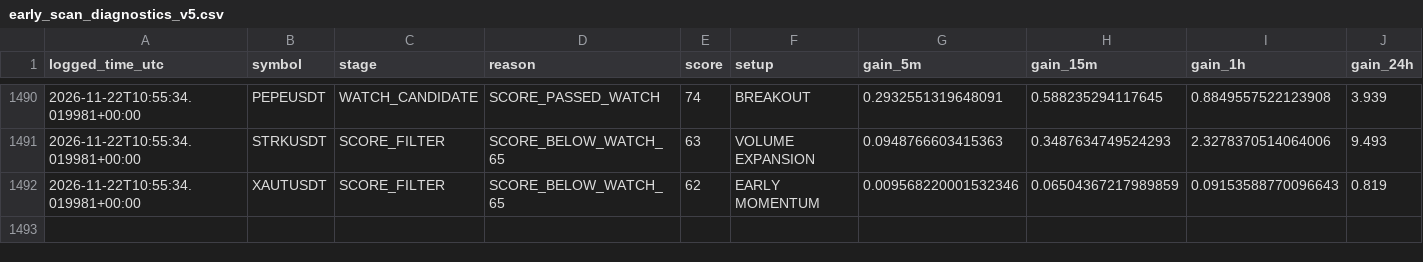
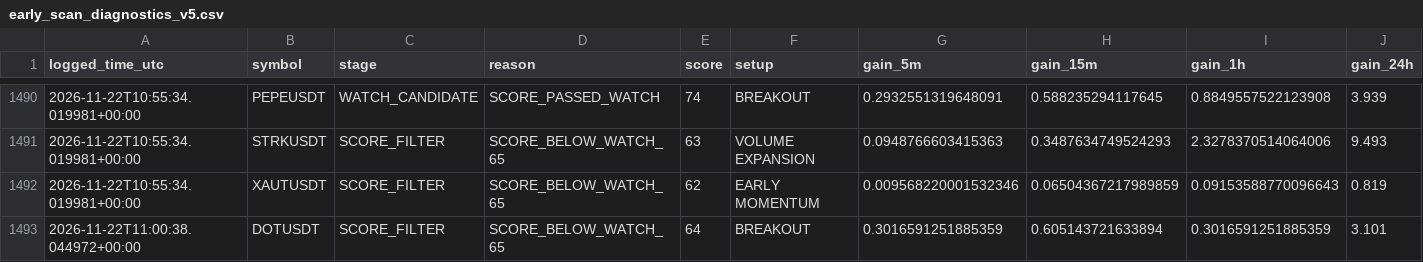
Before and after one commit to solom20232007/V5, a CSV file: early_scan_diagnostics_v5.csv, drawn as a sheet; only a part is shown, gaps mark what is left out; rows hold the shown columns only; the diff names each change by its address in the sheet, - before the commit and + after, or states it on an @@ line.

```diff
--- a/early_scan_diagnostics_v5.csv
+++ b/early_scan_diagnostics_v5.csv
+row 1493: 2026-11-22T11:00:38.044972+00:00 | DOTUSDT | SCORE_FILTER | SCORE_BELOW_WATCH_65 | 64 | BREAKOUT | 0.3016591251885359 | 0.605143721633894 | 0.3016591251885359 | 3.101
```
Also changed, not shown: 3 other files.
